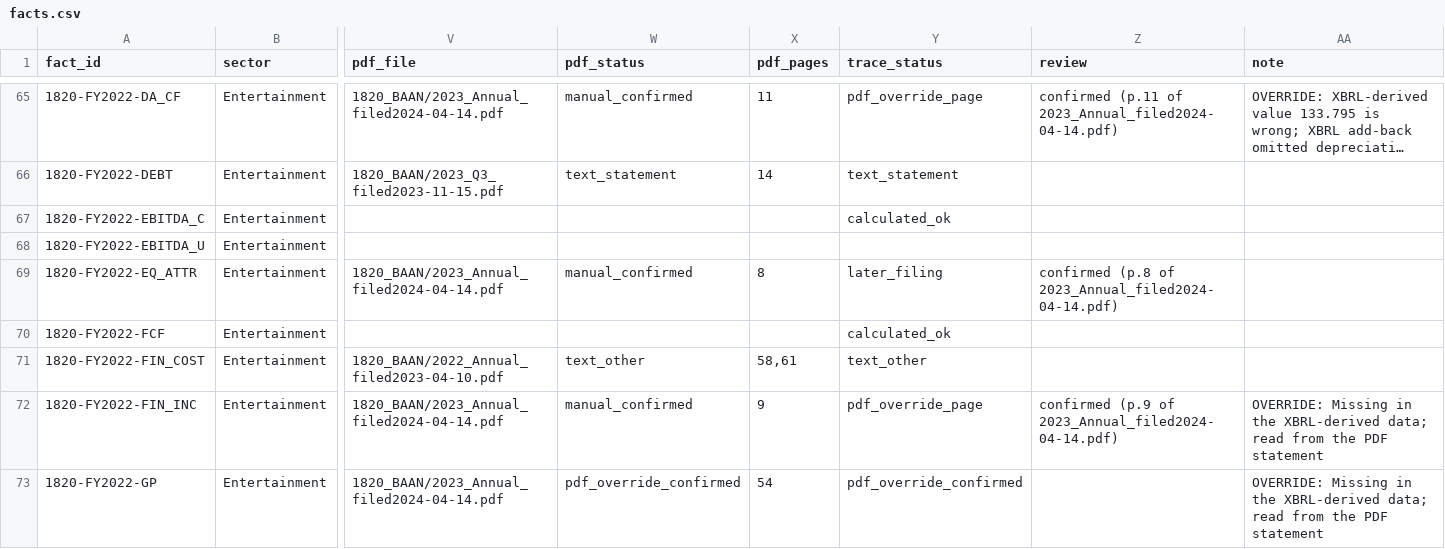
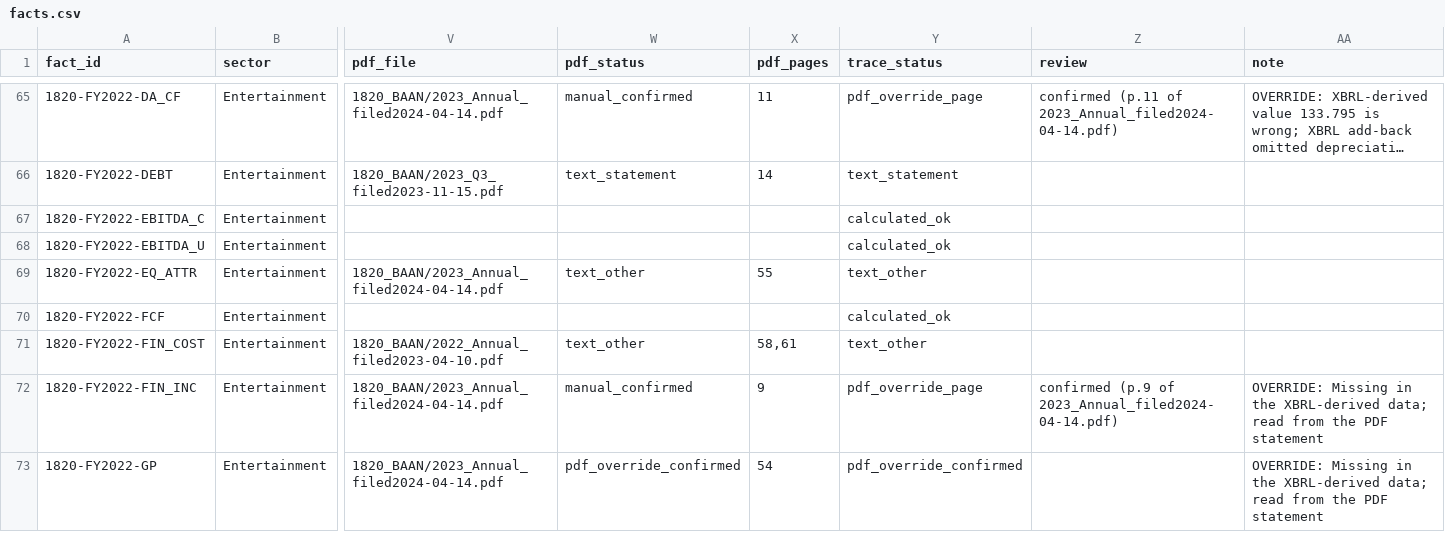
Before and after one commit to KhalidAba94/Test, a CSV file: sector-analysis/sets/seven/data/seven_ent/facts.csv, drawn as a sheet; only a part is shown, gaps mark what is left out; long unchanged cells end in …; the diff covers the shown part only; the diff names each change by its address in the sheet, - before the commit and + after, or states it on an @@ line.

```diff
--- a/sector-analysis/sets/seven/data/seven_ent/facts.csv
+++ b/sector-analysis/sets/seven/data/seven_ent/facts.csv
-Y68 (trace_status): (empty)
+Y68 (trace_status): calculated_ok
-W69 (pdf_status): manual_confirmed
+W69 (pdf_status): text_other
-X69 (pdf_pages): 8
+X69 (pdf_pages): 55
-Y69 (trace_status): later_filing
+Y69 (trace_status): text_other
-Z69 (review): confirmed (p.8 of 2023_Annual_filed2024-04-14.pdf)
+Z69 (review): (empty)
```
Also changed, not shown: 135 edited cells elsewhere in this file, sector-analysis/sets/seven/data/seven_fnb/facts.csv, sector-analysis/sets/seven/data/seven_mal/facts.csv, 9 other files.
